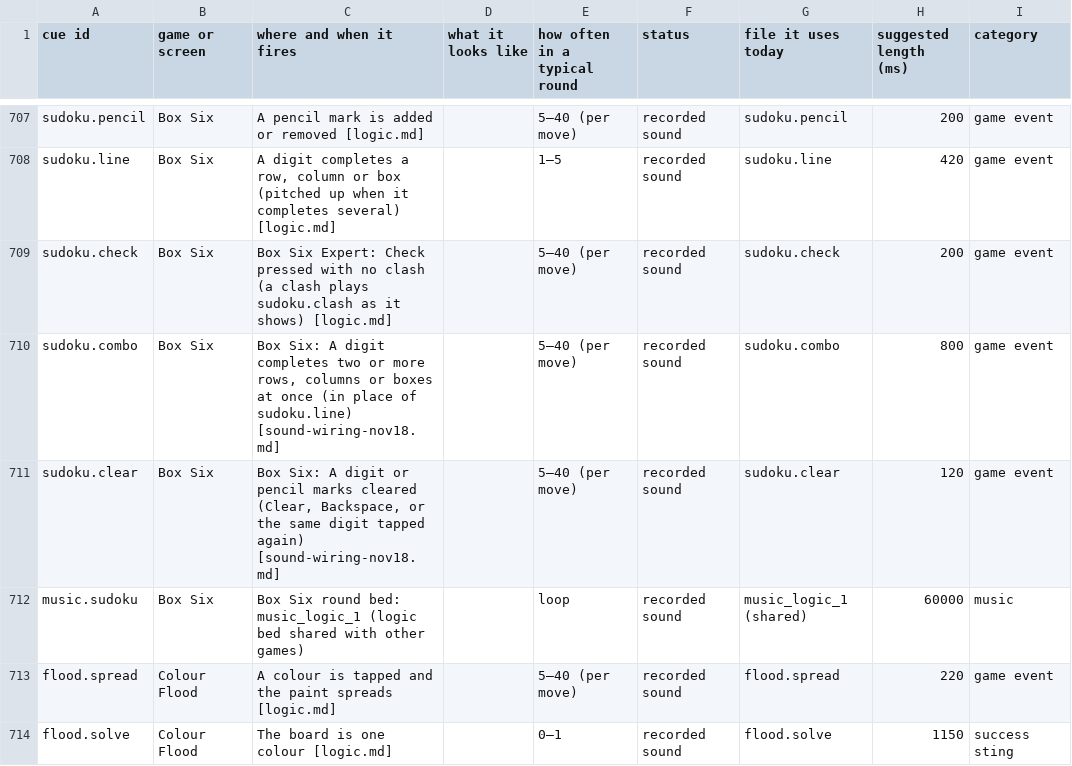
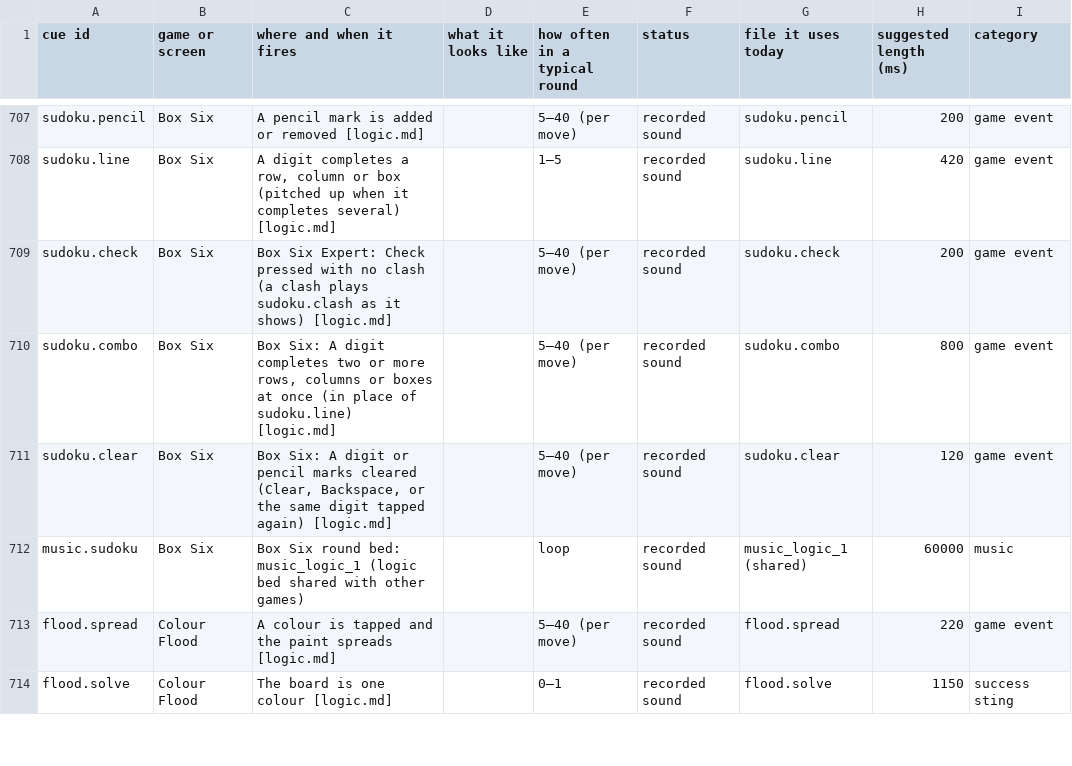
Before and after one commit to Joefed98/brain-blitz-duel, a CSV file: docs/sound-cues/cue-sheet.csv, drawn as a sheet; only a part is shown, gaps mark what is left out; the diff covers the shown part only; the diff names each change by its address in the sheet, - before the commit and + after, or states it on an @@ line.

```diff
--- a/docs/sound-cues/cue-sheet.csv
+++ b/docs/sound-cues/cue-sheet.csv
-C710 (where and when it fires): …of sudoku.line) [sound-wiring-nov18.md]
+C710 (where and when it fires): …of sudoku.line) [logic.md]
-C711 (where and when it fires): …tapped again) [sound-wiring-nov18.md]
+C711 (where and when it fires): …tapped again) [logic.md]
```
Also changed, not shown: 16 edited cells elsewhere in this file, 3 other files.
